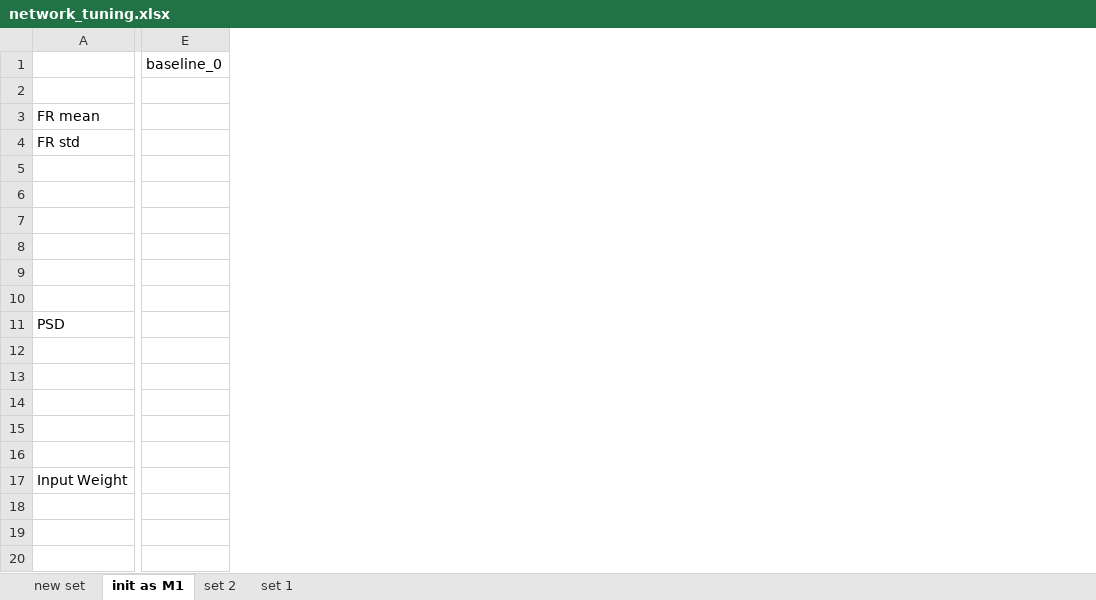
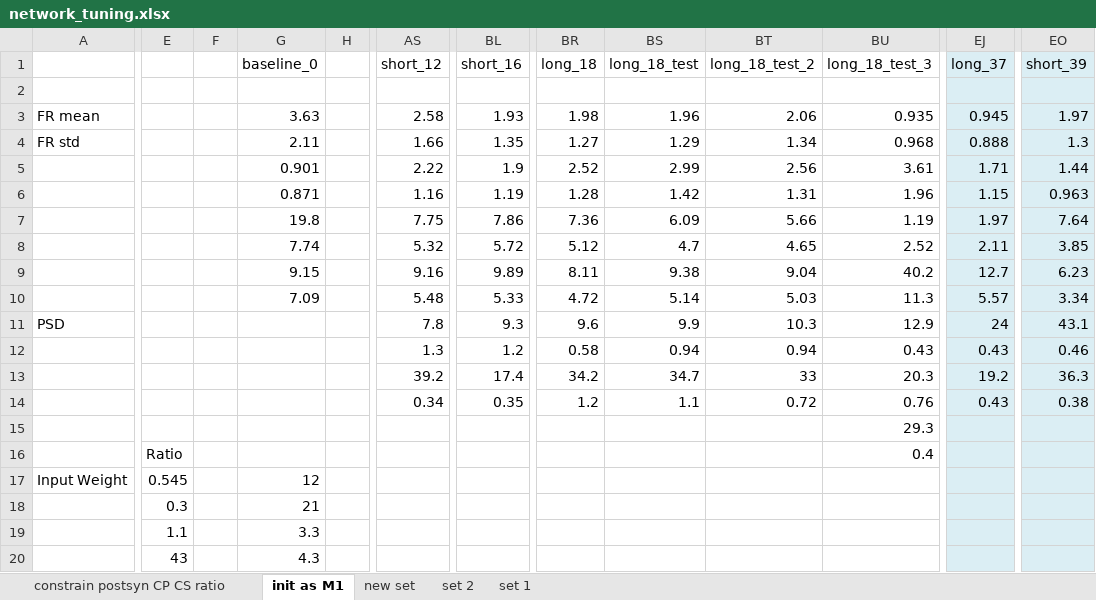
Before and after one commit to chenziao/V1_L5_Model, an Excel workbook: Analysis/network_tuning.xlsx, sheet init as M1, drawn as a sheet; only a part is shown, gaps mark what is left out; values as stored, in another font and other column widths than the file's, no borders; removed rows and columns are numbered as before the commit, all else as after; rows hold the shown columns only; the diff covers the shown part only; the diff names each change by its address in the sheet, - before the commit and + after, or states it on an @@ line.

```diff
--- a/Analysis/network_tuning.xlsx (sheet init as M1)
+++ b/Analysis/network_tuning.xlsx (sheet init as M1)
+sheet tab: constrain postsyn CP CS ratio
@@ sheet tab order changed: constrain postsyn CP CS ratio | init as M1 | new set | set 2 | set 1 @@
-column E (baseline_0), empty
+column E, rows 16-20: Ratio | 0.545 | 0.3 | 1.1 | 43
+column F, empty
+column G (baseline_0), rows 3-20: 3.63 | 2.11 | 0.901 | 0.871 | 19.8 | 7.74 | 9.15 | 7.09 |  |  |  |  |  |  | 12 | 21 | 3.3 | 4.3
+column H, empty
+column AS (short_12), rows 3-14: 2.58 | 1.66 | 2.22 | 1.16 | 7.75 | 5.32 | 9.16 | 5.48 | 7.8 | 1.3 | 39.2 | 0.34
+column BL (short_16), rows 3-14: 1.93 | 1.35 | 1.9 | 1.19 | 7.86 | 5.72 | 9.89 | 5.33 | 9.3 | 1.2 | 17.4 | 0.35
+column BR (long_18), rows 3-14: 1.98 | 1.27 | 2.52 | 1.28 | 7.36 | 5.12 | 8.11 | 4.72 | 9.6 | 0.58 | 34.2 | 1.2
+column BS (long_18_test), rows 3-14: 1.96 | 1.29 | 2.99 | 1.42 | 6.09 | 4.7 | 9.38 | 5.14 | 9.9 | 0.94 | 34.7 | 1.1
+column BT (long_18_test_2), rows 3-14: 2.06 | 1.34 | 2.56 | 1.31 | 5.66 | 4.65 | 9.04 | 5.03 | 10.3 | 0.94 | 33 | 0.72
+column BU (long_18_test_3), rows 3-16: 0.935 | 0.968 | 3.61 | 1.96 | 1.19 | 2.52 | 40.2 | 11.3 | 12.9 | 0.43 | 20.3 | 0.76 | 29.3 | 0.4
+column EJ (long_37), rows 3-14: 0.945 | 0.888 | 1.71 | 1.15 | 1.97 | 2.11 | 12.7 | 5.57 | 24 | 0.43 | 19.2 | 0.43
+column EO (short_39), rows 3-14: 1.97 | 1.3 | 1.44 | 0.963 | 7.64 | 3.85 | 6.23 | 3.34 | 43.1 | 0.46 | 36.3 | 0.38
-row 13: (empty)
+row 13:  |  |  |  |  | 39.2 | 17.4 | 34.2 | 34.7 | 33 | 20.3 | 19.2 | 36.3
-row 14: (empty)
+row 14:  |  |  |  |  | 0.34 | 0.35 | 1.2 | 1.1 | 0.72 | 0.76 | 0.43 | 0.38
-row 16: (empty)
+row 16:  | Ratio |  |  |  |  |  |  |  |  | 0.4
```
Also changed, not shown: 11 removed rows, 133 added columns and 2 edited cells elsewhere in this sheet, sheet new set, sheet set 1, sheet set 2, 58 other files.
